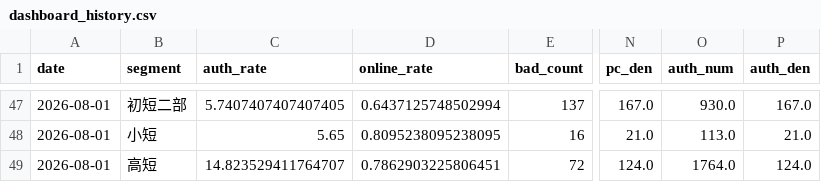
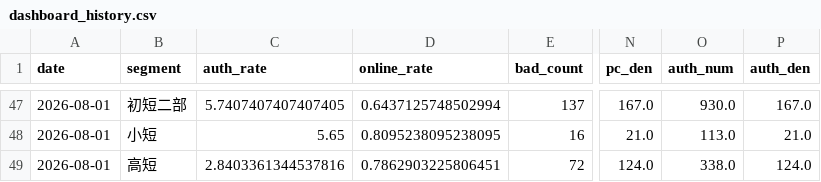
Before and after one commit to zoeyzhou111/fengling-dashboard, a CSV file: dashboard_history.csv, drawn as a sheet; only a part is shown, gaps mark what is left out; the diff names each change by its address in the sheet, - before the commit and + after, or states it on an @@ line.

Commit message:
update daily dashboard 2026-08-02

```diff
--- a/dashboard_history.csv
+++ b/dashboard_history.csv
-C49 (auth_rate): 14.823529411764707
+C49 (auth_rate): 2.8403361344537816
-O49 (auth_num): 1764.0
+O49 (auth_num): 338.0
```
Also changed, not shown: 13 other files.
